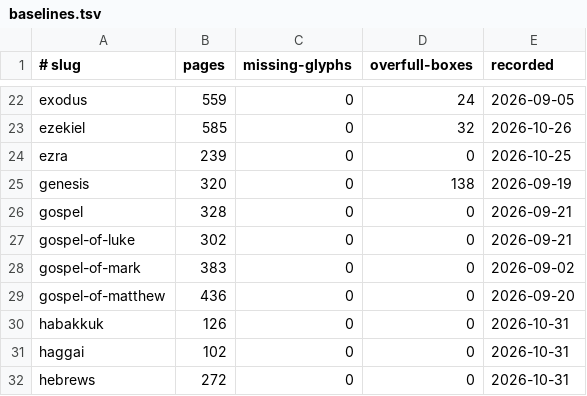
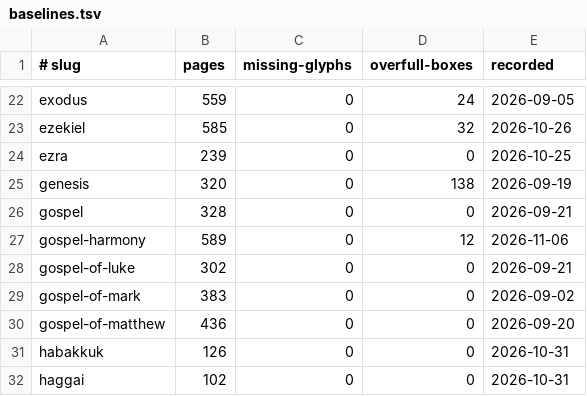
Before and after one commit to jimxzai/pubhub, a TSV file: .claude/skills/eat-bible/baselines.tsv, drawn as a sheet; only a part is shown, gaps mark what is left out; the shorter side is filled out with more unchanged rows; the diff names each change by its address in the sheet, - before the commit and + after, or states it on an @@ line.

```diff
--- a/.claude/skills/eat-bible/baselines.tsv
+++ b/.claude/skills/eat-bible/baselines.tsv
+row 27: gospel-harmony | 589 | 0 | 12 | 2026-11-06
```
Also changed, not shown: 51 other files.
